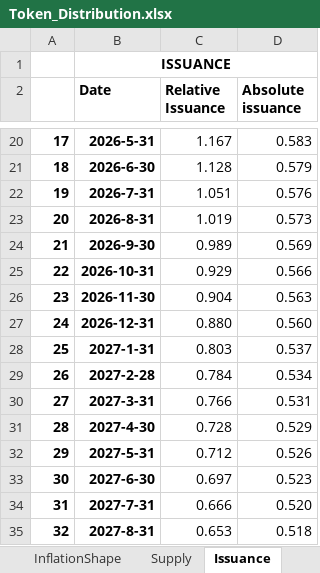
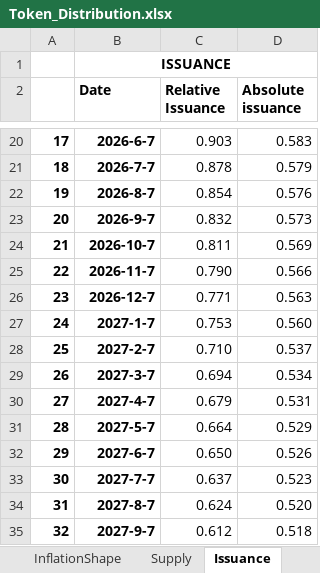
Before and after one commit to sbneo2022/B-Distribution-Analysis, an Excel workbook: excels/Token_Distribution.xlsx, sheet Issuance, drawn as a sheet; only a part is shown, gaps mark what is left out; values as stored, in another font and other column widths than the file's, no borders; charts and pictures not drawn; the diff covers the shown part only; the diff names each change by its address in the sheet, - before the commit and + after, or states it on an @@ line.

```diff
--- a/excels/Token_Distribution.xlsx (sheet Issuance)
+++ b/excels/Token_Distribution.xlsx (sheet Issuance)
-B20 (Date): 2026-5-31
+B20 (Date): 2026-6-7
-C20 (Relative Issuance): 1.167
+C20 (Relative Issuance): 0.903
-B21 (Date): 2026-6-30
+B21 (Date): 2026-7-7
-C21 (Relative Issuance): 1.128
+C21 (Relative Issuance): 0.878
-B22 (Date): 2026-7-31
+B22 (Date): 2026-8-7
-C22 (Relative Issuance): 1.051
+C22 (Relative Issuance): 0.854
-B23 (Date): 2026-8-31
+B23 (Date): 2026-9-7
-C23 (Relative Issuance): 1.019
+C23 (Relative Issuance): 0.832
-B24 (Date): 2026-9-30
+B24 (Date): 2026-10-7
-C24 (Relative Issuance): 0.989
+C24 (Relative Issuance): 0.811
-B25 (Date): 2026-10-31
+B25 (Date): 2026-11-7
-C25 (Relative Issuance): 0.929
+C25 (Relative Issuance): 0.790
-B26 (Date): 2026-11-30
+B26 (Date): 2026-12-7
-C26 (Relative Issuance): 0.904
+C26 (Relative Issuance): 0.771
-B27 (Date): 2026-12-31
+B27 (Date): 2027-1-7
-C27 (Relative Issuance): 0.880
+C27 (Relative Issuance): 0.753
-B28 (Date): 2027-1-31
+B28 (Date): 2027-2-7
-C28 (Relative Issuance): 0.803
+C28 (Relative Issuance): 0.710
-B29 (Date): 2027-2-28
+B29 (Date): 2027-3-7
-C29 (Relative Issuance): 0.784
+C29 (Relative Issuance): 0.694
-B30 (Date): 2027-3-31
+B30 (Date): 2027-4-7
-C30 (Relative Issuance): 0.766
+C30 (Relative Issuance): 0.679
-B31 (Date): 2027-4-30
+B31 (Date): 2027-5-7
-C31 (Relative Issuance): 0.728
+C31 (Relative Issuance): 0.664
-B32 (Date): 2027-5-31
+B32 (Date): 2027-6-7
-C32 (Relative Issuance): 0.712
+C32 (Relative Issuance): 0.650
-B33 (Date): 2027-6-30
+B33 (Date): 2027-7-7
-C33 (Relative Issuance): 0.697
+C33 (Relative Issuance): 0.637
-B34 (Date): 2027-7-31
+B34 (Date): 2027-8-7
-C34 (Relative Issuance): 0.666
+C34 (Relative Issuance): 0.624
-B35 (Date): 2027-8-31
+B35 (Date): 2027-9-7
-C35 (Relative Issuance): 0.653
+C35 (Relative Issuance): 0.612
```
Also changed, not shown: 63 edited cells elsewhere in this sheet, sheet Relative-Yield, sheet Unlock, sheet Supply, sheet Overview, sheet Absolute-Yield, sheet InflationShape, 1 other file.
